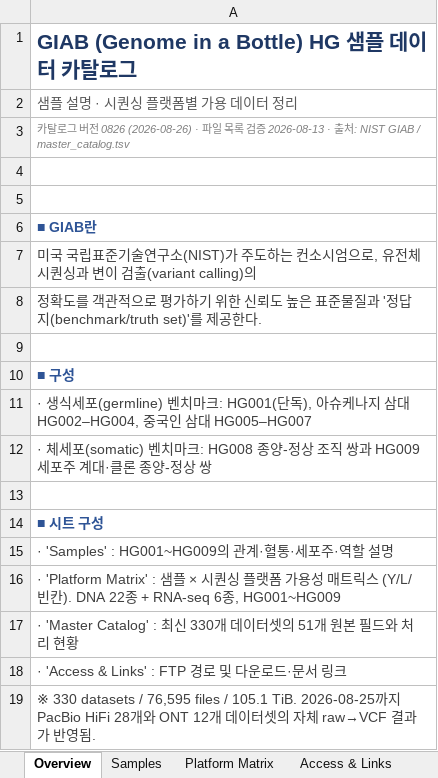
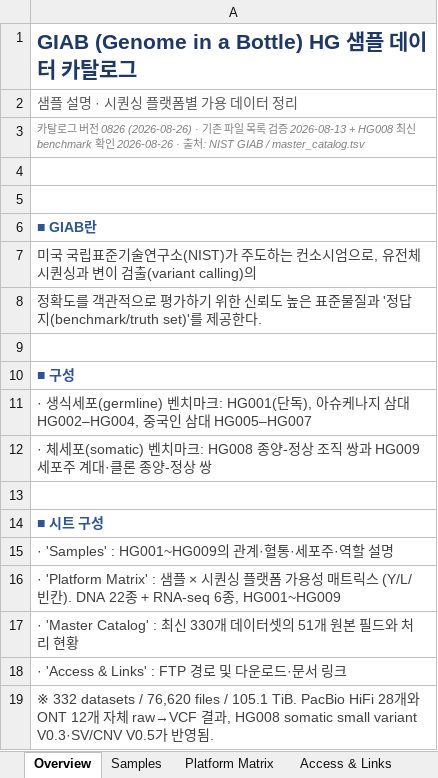
Before and after one commit to ehojune/GIAB_benchmarking, an Excel workbook: GIAB_HG_Catalog.xlsx, sheet Overview, drawn as a sheet; values as stored, in another font and other column widths than the file's, no borders; the diff names each change by its address in the sheet, - before the commit and + after, or states it on an @@ line.

Commit message:
Show full catalog fields and refresh benchmarks

```diff
--- a/GIAB_HG_Catalog.xlsx (sheet Overview)
+++ b/GIAB_HG_Catalog.xlsx (sheet Overview)
-A3: …(2026-08-26) · 파일 목록 검증 2026-08-13 · 출…
+A3: …(2026-08-26) · 기존 파일 목록 검증 2026-08-13 + HG008 최신 benchmark 확인 2026-08-26 · 출…
-A19: ※ 330 datasets / 76,595 files / 105.1 TiB. 2026-08-25까지 PacBio HiFi 28개와 ONT 12개 데이터셋의 자체 raw→VCF 결과가…
+A19: ※ 332 datasets / 76,620 files / 105.1 TiB. PacBio HiFi 28개와 ONT 12개 자체 raw→VCF 결과, HG008 somatic small variant V0.3·SV/CNV V0.5가…
```
Also changed, not shown: sheet Master Catalog, sheet Platform Matrix, 8 other files.
